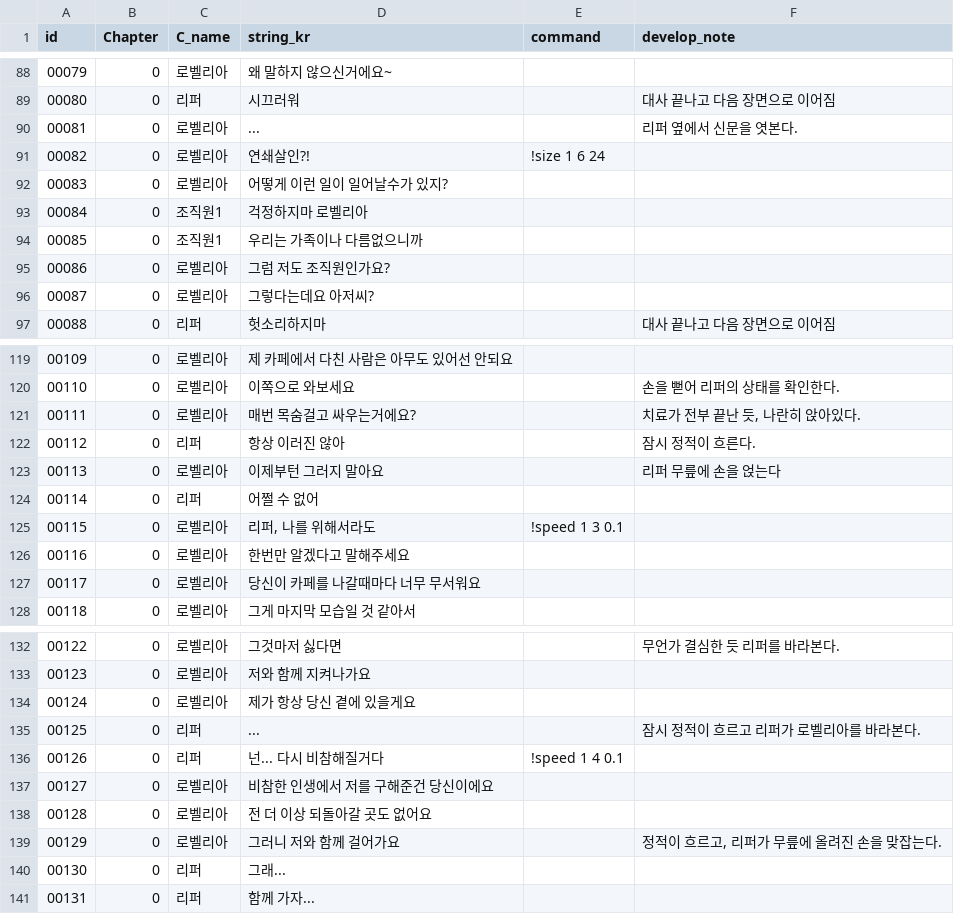
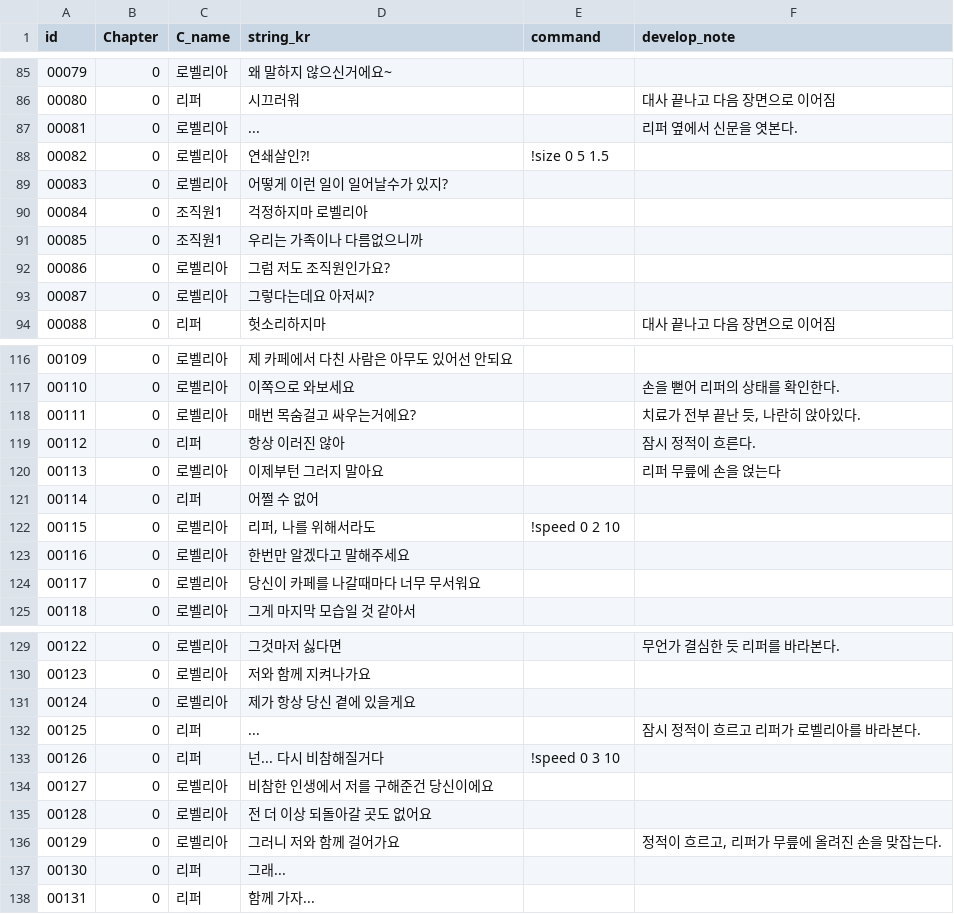
Before and after one commit to heyhobeach/ChasingFox-Dream-ver.2, a CSV file: Assets/Resources/FindTest/KOR/Chapter0/Chapter0.csv, drawn as a sheet; only a part is shown, gaps mark what is left out; the diff covers the shown part only.

```diff
--- a/Assets/Resources/FindTest/KOR/Chapter0/Chapter0.csv
+++ b/Assets/Resources/FindTest/KOR/Chapter0/Chapter0.csv
@@ -90,3 +87,3 @@
 00081,0,로벨리아,...,,리퍼 옆에서 신문을 엿본다.
-00082,0,로벨리아,연쇄살인?!,!size 1 6 24,
+00082,0,로벨리아,연쇄살인?!,!size 0 5 1.5,
 00083,0,로벨리아,어떻게 이런 일이 일어날수가 있지?,,
@@ -124,3 +121,3 @@
 00114,0,리퍼,어쩔 수 없어,,
-00115,0,로벨리아,"리퍼, 나를 위해서라도",!speed 1 3 0.1,
+00115,0,로벨리아,"리퍼, 나를 위해서라도",!speed 0 2 10,
 00116,0,로벨리아,한번만 알겠다고 말해주세요,,
@@ -135,3 +132,3 @@
 00125,0,리퍼,...,,잠시 정적이 흐르고 리퍼가 로벨리아를 바라본다.
-00126,0,리퍼,넌... 다시 비참해질거다,!speed 1 4 0.1,
+00126,0,리퍼,넌... 다시 비참해질거다,!speed 0 3 10,
 00127,0,로벨리아,비참한 인생에서 저를 구해준건 당신이에요,,
```
Also changed, not shown: 1 added row, 4 removed rows and 16 edited cells elsewhere in this file, 31 other files.
